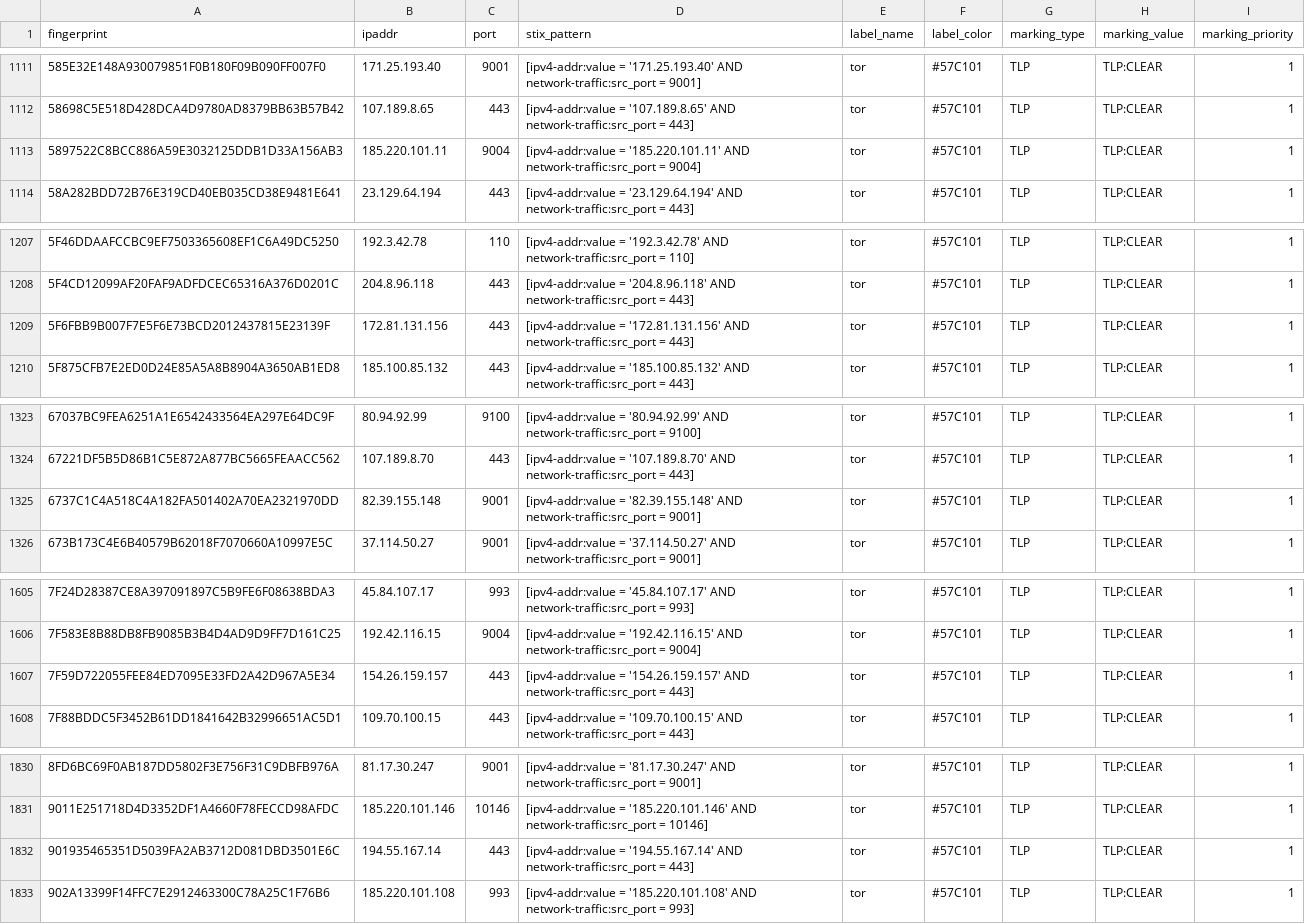
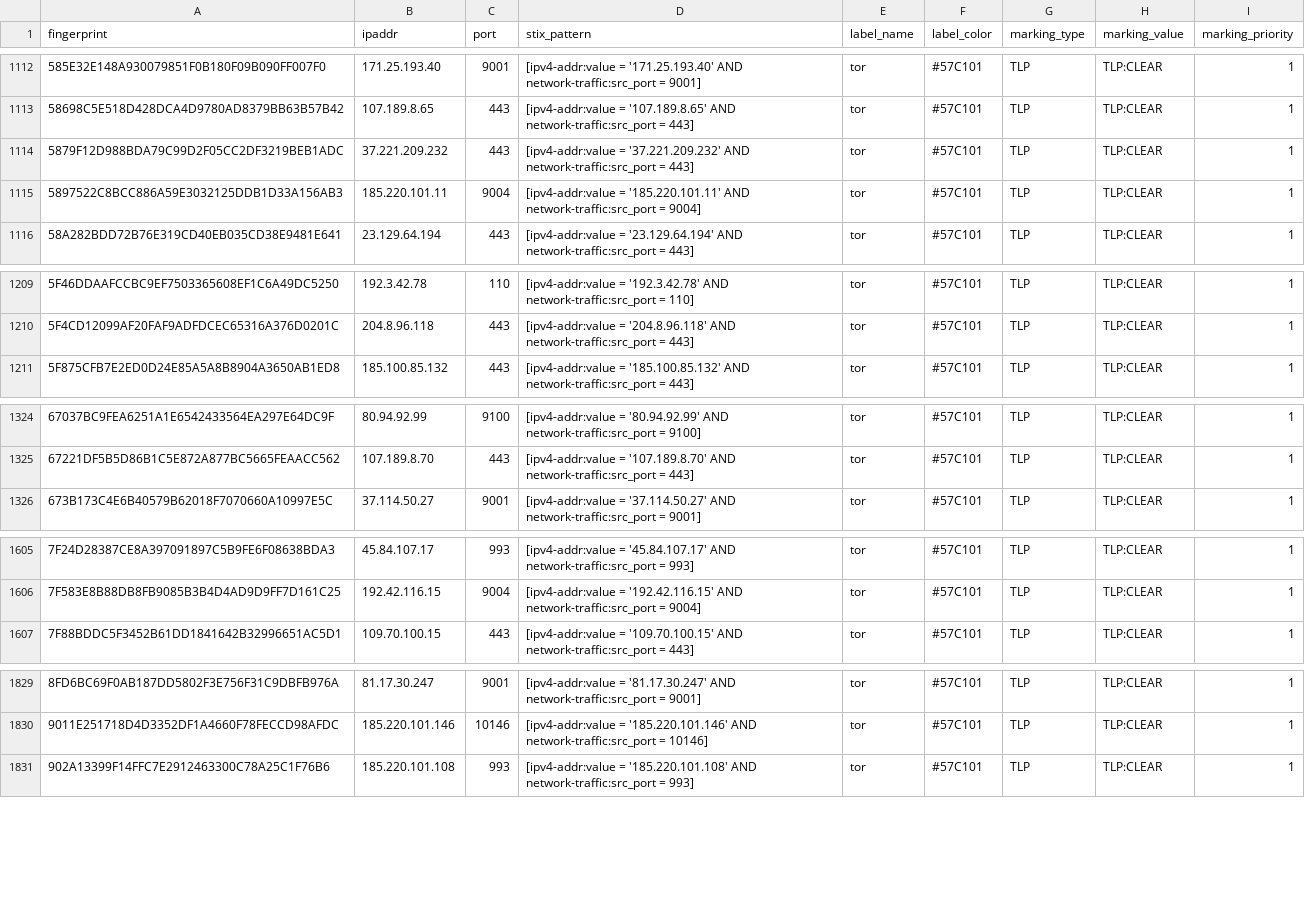
Before and after one commit to DreadFog/tor_csv_feed_opencti, a CSV file: latest.exits_v4.csv, drawn as a sheet; only a part is shown, gaps mark what is left out; the diff covers the shown part only.

```diff
--- a/latest.exits_v4.csv
+++ b/latest.exits_v4.csv
@@ -1112,2 +1113,3 @@ fingerprint,ipaddr,port,stix_pattern,label_name,label_color,marking_type,marking
 58698C5E518D428DCA4D9780AD8379BB63B57B42,107.189.8.65,443,[ipv4-addr:value = '107.189.8.65' AND network-traffic:src_port = 443],tor,#57C101,TLP,TLP:CLEAR,1
+5879F12D988BDA79C99D2F05CC2DF3219BEB1ADC,37.221.209.232,443,[ipv4-addr:value = '37.221.209.232' AND network-traffic:src_port = 443],tor,#57C101,TLP,TLP:CLEAR,1
 5897522C8BCC886A59E3032125DDB1D33A156AB3,185.220.101.11,9004,[ipv4-addr:value = '185.220.101.11' AND network-traffic:src_port = 9004],tor,#57C101,TLP,TLP:CLEAR,1
@@ -1208,3 +1210,2 @@ fingerprint,ipaddr,port,stix_pattern,label_name,label_color,marking_type,marking
 5F4CD12099AF20FAF9ADFDCEC65316A376D0201C,204.8.96.118,443,[ipv4-addr:value = '204.8.96.118' AND network-traffic:src_port = 443],tor,#57C101,TLP,TLP:CLEAR,1
-5F6FBB9B007F7E5F6E73BCD2012437815E23139F,172.81.131.156,443,[ipv4-addr:value = '172.81.131.156' AND network-traffic:src_port = 443],tor,#57C101,TLP,TLP:CLEAR,1
 5F875CFB7E2ED0D24E85A5A8B8904A3650AB1ED8,185.100.85.132,443,[ipv4-addr:value = '185.100.85.132' AND network-traffic:src_port = 443],tor,#57C101,TLP,TLP:CLEAR,1
@@ -1324,3 +1325,2 @@ fingerprint,ipaddr,port,stix_pattern,label_name,label_color,marking_type,marking
 67221DF5B5D86B1C5E872A877BC5665FEAACC562,107.189.8.70,443,[ipv4-addr:value = '107.189.8.70' AND network-traffic:src_port = 443],tor,#57C101,TLP,TLP:CLEAR,1
-6737C1C4A518C4A182FA501402A70EA2321970DD,82.39.155.148,9001,[ipv4-addr:value = '82.39.155.148' AND network-traffic:src_port = 9001],tor,#57C101,TLP,TLP:CLEAR,1
 673B173C4E6B40579B62018F7070660A10997E5C,37.114.50.27,9001,[ipv4-addr:value = '37.114.50.27' AND network-traffic:src_port = 9001],tor,#57C101,TLP,TLP:CLEAR,1
@@ -1606,3 +1606,2 @@ fingerprint,ipaddr,port,stix_pattern,label_name,label_color,marking_type,marking
 7F583E8B88DB8FB9085B3B4D4AD9D9FF7D161C25,192.42.116.15,9004,[ipv4-addr:value = '192.42.116.15' AND network-traffic:src_port = 9004],tor,#57C101,TLP,TLP:CLEAR,1
-7F59D722055FEE84ED7095E33FD2A42D967A5E34,154.26.159.157,443,[ipv4-addr:value = '154.26.159.157' AND network-traffic:src_port = 443],tor,#57C101,TLP,TLP:CLEAR,1
 7F88BDDC5F3452B61DD1841642B32996651AC5D1,109.70.100.15,443,[ipv4-addr:value = '109.70.100.15' AND network-traffic:src_port = 443],tor,#57C101,TLP,TLP:CLEAR,1
@@ -1831,3 +1830,2 @@ fingerprint,ipaddr,port,stix_pattern,label_name,label_color,marking_type,marking
 9011E251718D4D3352DF1A4660F78FECCD98AFDC,185.220.101.146,10146,[ipv4-addr:value = '185.220.101.146' AND network-traffic:src_port = 10146],tor,#57C101,TLP,TLP:CLEAR,1
-901935465351D5039FA2AB3712D081DBD3501E6C,194.55.167.14,443,[ipv4-addr:value = '194.55.167.14' AND network-traffic:src_port = 443],tor,#57C101,TLP,TLP:CLEAR,1
 902A13399F14FFC7E2912463300C78A25C1F76B6,185.220.101.108,993,[ipv4-addr:value = '185.220.101.108' AND network-traffic:src_port = 993],tor,#57C101,TLP,TLP:CLEAR,1
```
Also changed, not shown: 5 added rows and 7 removed rows elsewhere in this file, latest.all_v6.csv, latest.exits_v6.csv, 3 other files.
